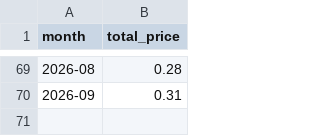
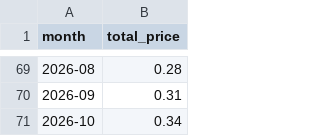
Before and after one commit to evni0812/energyprices, a CSV file: output/monthly_electricity_prices.csv, drawn as a sheet; only a part is shown, gaps mark what is left out; the diff names each change by its address in the sheet, - before the commit and + after, or states it on an @@ line.

```diff
--- a/output/monthly_electricity_prices.csv
+++ b/output/monthly_electricity_prices.csv
+row 71: 2026-10 | 0.34
```
Also changed, not shown: output/monthly_gas_prices.csv, 1 other file.
